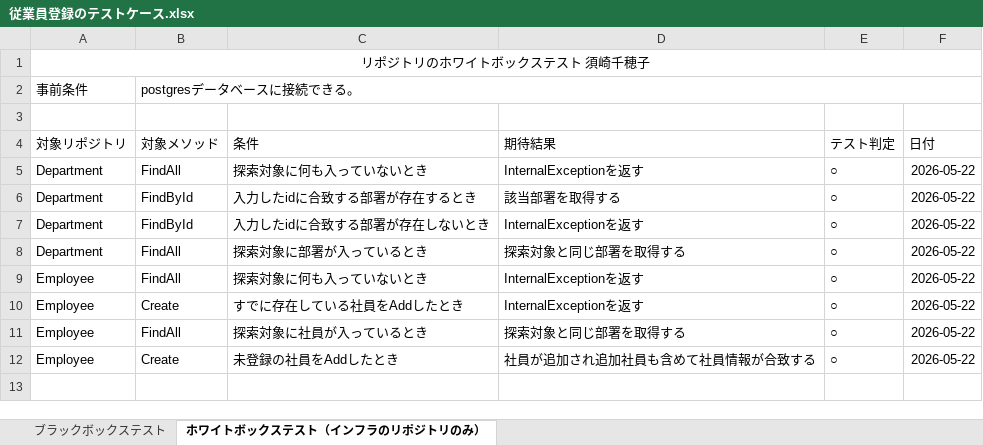
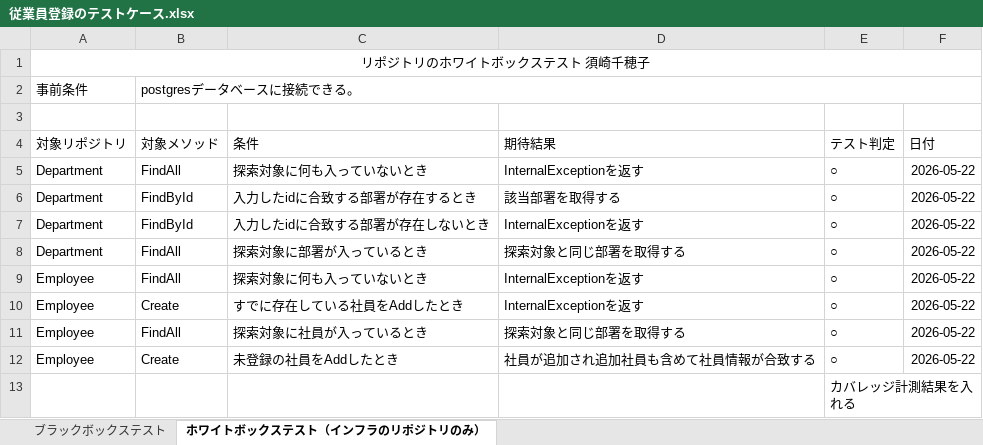
Before and after one commit to Suzaki-0420/csharp_training_202605, an Excel workbook: docs/03_test/従業員登録のテストケース.xlsx, sheet ホワイトボックステスト（インフラのリポジトリのみ）, drawn as a sheet; values as stored, in another font and other column widths than the file's, no borders; charts and pictures not drawn; the diff names each change by its address in the sheet, - before the commit and + after, or states it on an @@ line.

```diff
--- a/docs/03_test/従業員登録のテストケース.xlsx (sheet ホワイトボックステスト（インフラのリポジトリのみ）)
+++ b/docs/03_test/従業員登録のテストケース.xlsx (sheet ホワイトボックステスト（インフラのリポジトリのみ）)
+row 13:  |  |  |  | カバレッジ計測結果を入れる
```
Also changed, not shown: sheet ブラックボックステスト, charts or pictures, docs/03_test/従業員一覧テストケース.xlsx, docs/03_test/部署登録のテストケース.xlsx, 6 other files.
